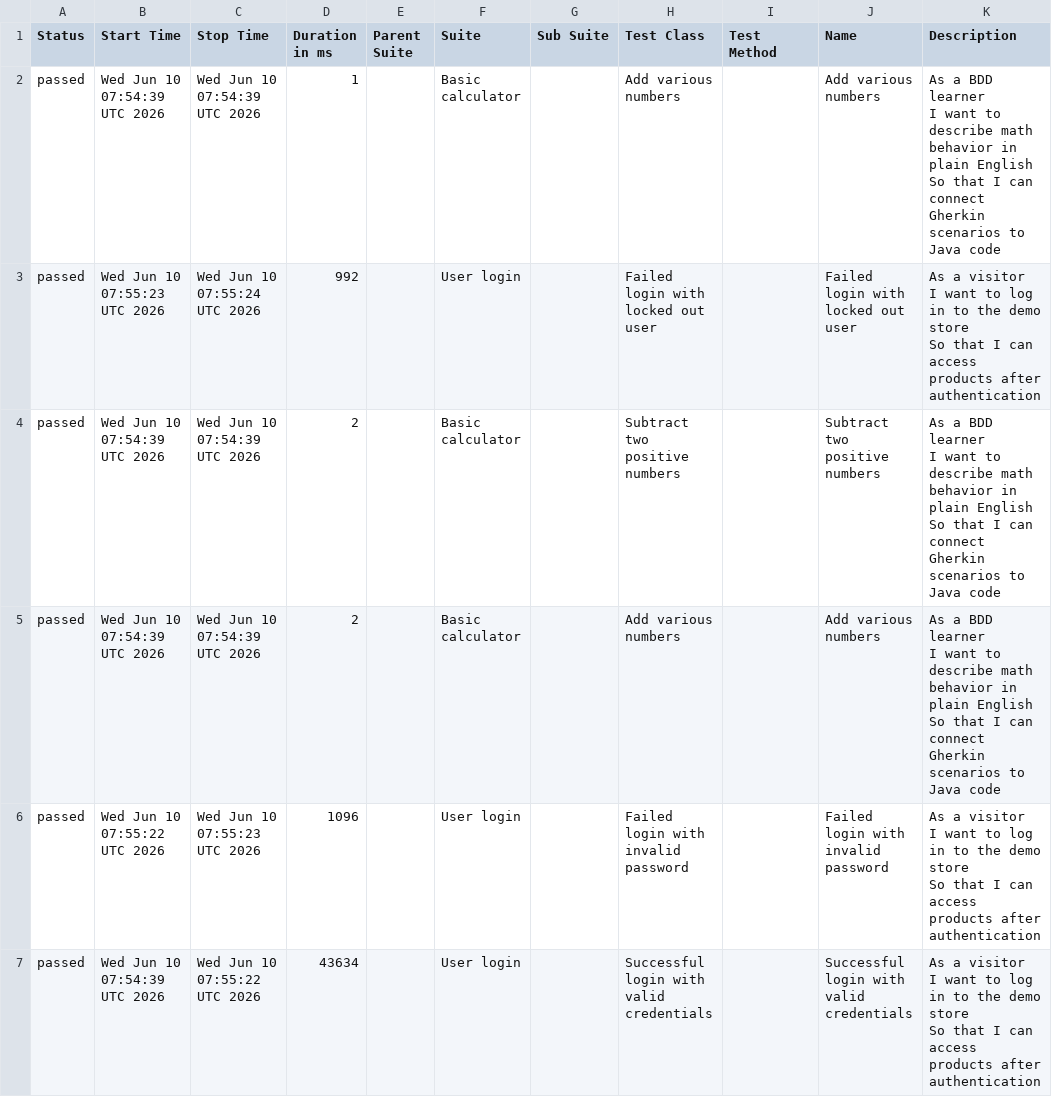
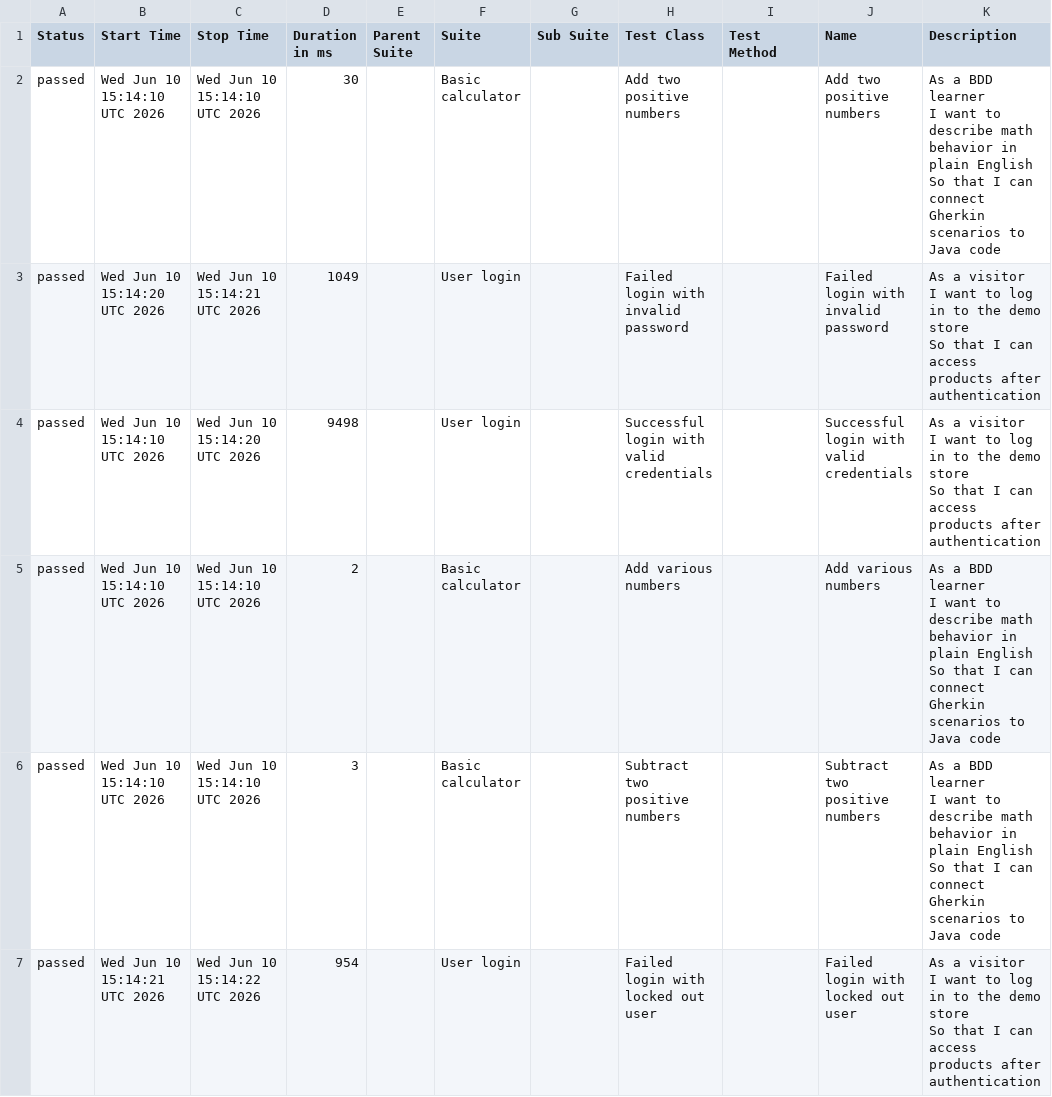
Before and after one commit to viraj411/AutomationBDD, a CSV file: data/suites.csv, drawn as a sheet; only a part is shown; the diff covers the shown part only.

```diff
--- a/data/suites.csv
+++ b/data/suites.csv
@@ -1,19 +1,19 @@
 "Status","Start Time","Stop Time","Duration in ms","Parent Suite","Suite","Sub Suite","Test Class","Test Method","Name","Description"
-"passed","Wed Jun 10 07:54:39 UTC 2026","Wed Jun 10 07:54:39 UTC 2026","1","","Basic calculator","","Add various numbers","","Add various numbers","  As a BDD learner
-  I want to describe math behavior in plain English
-  So that I can connect Gherkin scenarios to Java code"
-"passed","Wed Jun 10 07:55:23 UTC 2026","Wed Jun 10 07:55:24 UTC 2026","992","","User login","","Failed login with locked out user","","Failed login with locked out user","  As a visitor
-  I want to log in to the demo store
-  So that I can access products after authentication"
-"passed","Wed Jun 10 07:54:39 UTC 2026","Wed Jun 10 07:54:39 UTC 2026","2","","Basic calculator","","Subtract two positive numbers","","Subtract two positive numbers","  As a BDD learner
-  I want to describe math behavior in plain English
-  So that I can connect Gherkin scenarios to Java code"
-"passed","Wed Jun 10 07:54:39 UTC 2026","Wed Jun 10 07:54:39 UTC 2026","2","","Basic calculator","","Add various numbers","","Add various numbers","  As a BDD learner
-  I want to describe math behavior in plain English
-  So that I can connect Gherkin scenarios to Java code"
-"passed","Wed Jun 10 07:55:22 UTC 2026","Wed Jun 10 07:55:23 UTC 2026","1096","","User login","","Failed login with invalid password","","Failed login with invalid password","  As a visitor
-  I want to log in to the demo store
-  So that I can access products after authentication"
-"passed","Wed Jun 10 07:54:39 UTC 2026","Wed Jun 10 07:55:22 UTC 2026","43634","","User login","","Successful login with valid credentials","","Successful login with valid credentials","  As a visitor
-  I want to log in to the demo store
-  So that I can access products after authentication"
+"passed","Wed Jun 10 15:14:10 UTC 2026","Wed Jun 10 15:14:10 UTC 2026","30","","Basic calculator","","Add two positive numbers","","Add two positive numbers","  As a BDD learner
+  I want to describe math behavior in plain English
+  So that I can connect Gherkin scenarios to Java code"
+"passed","Wed Jun 10 15:14:20 UTC 2026","Wed Jun 10 15:14:21 UTC 2026","1049","","User login","","Failed login with invalid password","","Failed login with invalid password","  As a visitor
+  I want to log in to the demo store
+  So that I can access products after authentication"
+"passed","Wed Jun 10 15:14:10 UTC 2026","Wed Jun 10 15:14:20 UTC 2026","9498","","User login","","Successful login with valid credentials","","Successful login with valid credentials","  As a visitor
+  I want to log in to the demo store
+  So that I can access products after authentication"
+"passed","Wed Jun 10 15:14:10 UTC 2026","Wed Jun 10 15:14:10 UTC 2026","2","","Basic calculator","","Add various numbers","","Add various numbers","  As a BDD learner
+  I want to describe math behavior in plain English
+  So that I can connect Gherkin scenarios to Java code"
+"passed","Wed Jun 10 15:14:10 UTC 2026","Wed Jun 10 15:14:10 UTC 2026","3","","Basic calculator","","Subtract two positive numbers","","Subtract two positive numbers","  As a BDD learner
+  I want to describe math behavior in plain English
+  So that I can connect Gherkin scenarios to Java code"
+"passed","Wed Jun 10 15:14:21 UTC 2026","Wed Jun 10 15:14:22 UTC 2026","954","","User login","","Failed login with locked out user","","Failed login with locked out user","  As a visitor
+  I want to log in to the demo store
+  So that I can access products after authentication"
```
Also changed, not shown: 16 edited cells elsewhere in this file, data/behaviors.csv, 42 other files.
